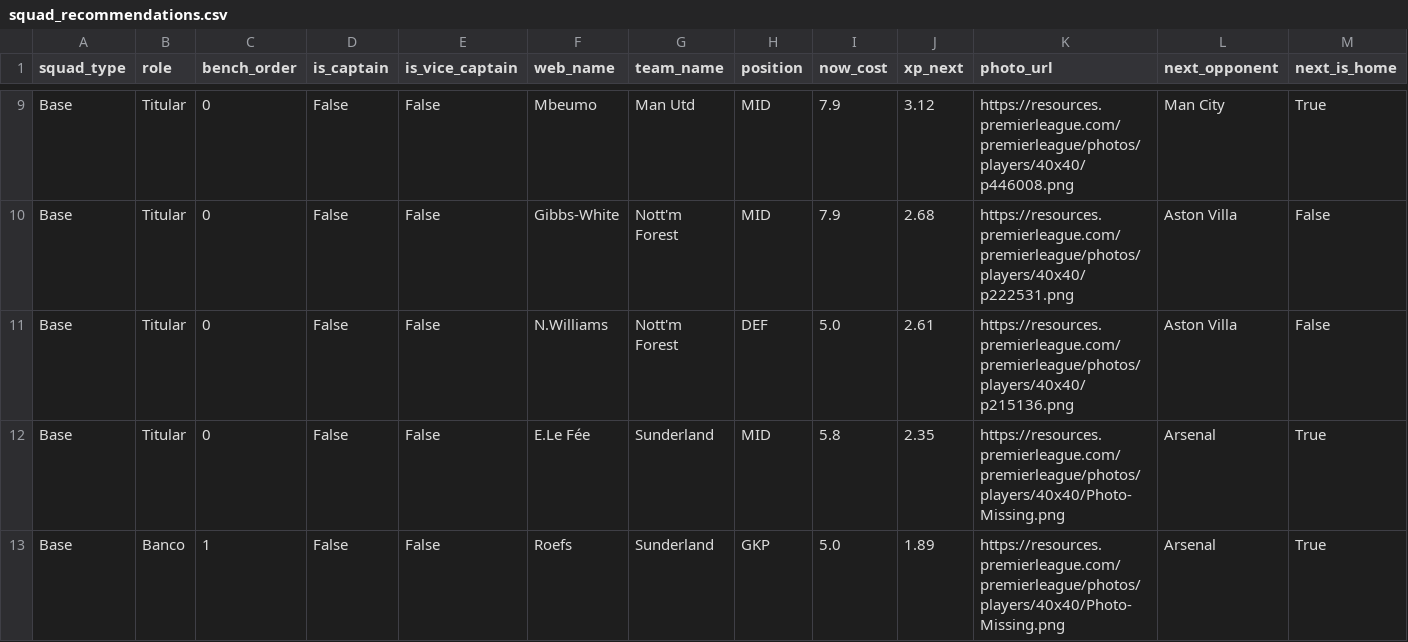
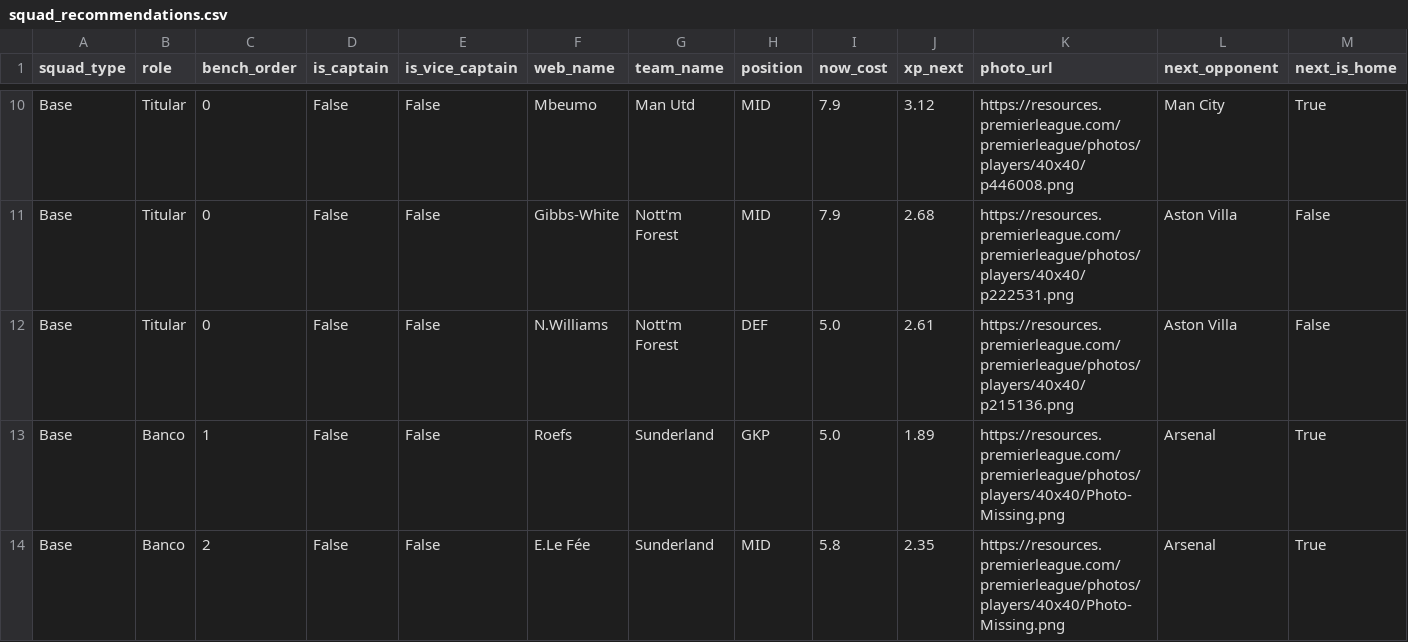
Before and after one commit to vinilop1114/gameweek-lab, a CSV file: data/processed/squad_recommendations.csv, drawn as a sheet; only a part is shown, gaps mark what is left out; removed rows and columns are numbered as before the commit, all else as after; rows hold the shown columns only; the diff covers the shown part only; the diff names each change by its address in the sheet, - before the commit and + after, or states it on an @@ line.

```diff
--- a/data/processed/squad_recommendations.csv
+++ b/data/processed/squad_recommendations.csv
-row 12: Base | Titular | 0 | False | False | E.Le Fée | Sunderland | MID | 5.8 | 2.35 | https://resources.premierleague.com/premierleague/photos/players/40x40/Photo-Missing.png | Arsenal | True
+row 14: Base | Banco | 2 | False | False | E.Le Fée | Sunderland | MID | 5.8 | 2.35 | https://resources.premierleague.com/premierleague/photos/players/40x40/Photo-Missing.png | Arsenal | True
```
Also changed, not shown: 1 added row, 1 removed row and 2 edited cells elsewhere in this file, data/processed/players.csv, data/processed/players_scored.csv, 4 other files.
